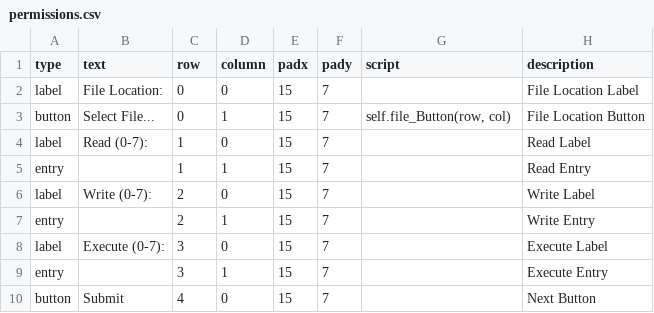
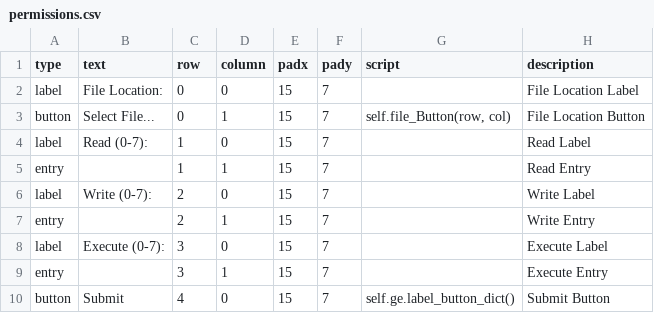
Before and after one commit to CalebLoomis/CASTCybercup-Generator, a CSV file: CSV/permissions.csv, drawn as a sheet.

Commit message:
GridEditor: Added label_button_dict function.

```diff
--- a/CSV/permissions.csv
+++ b/CSV/permissions.csv
@@ -9,2 +9,2 @@
 "entry","",3,1,15,7,"","Execute Entry"
-"button","Submit",4,0,15,7,"","Next Button"
+"button","Submit",4,0,15,7,"self.ge.label_button_dict()","Submit Button"
```
Also changed, not shown: 1 other file.
